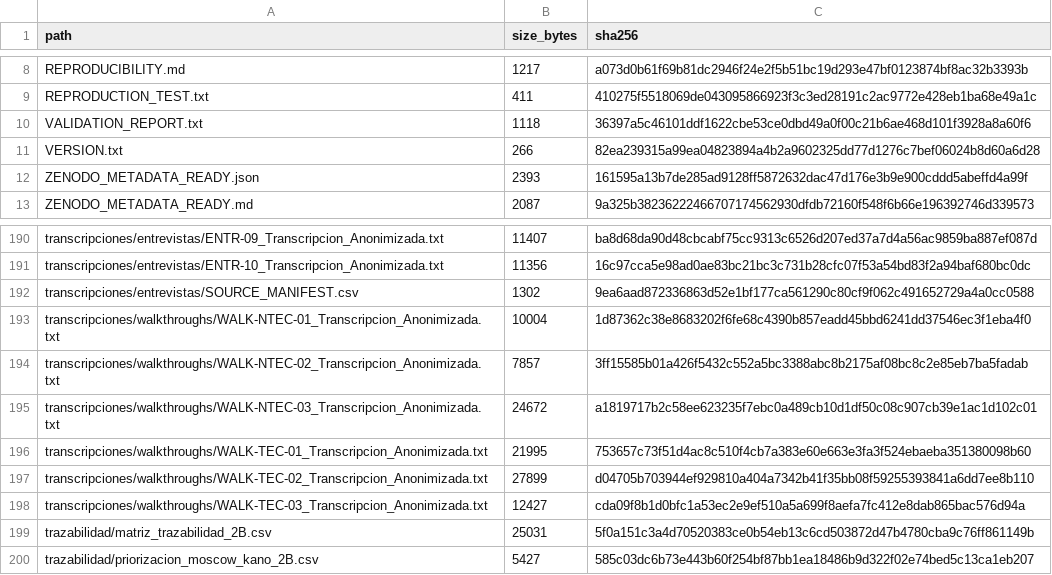
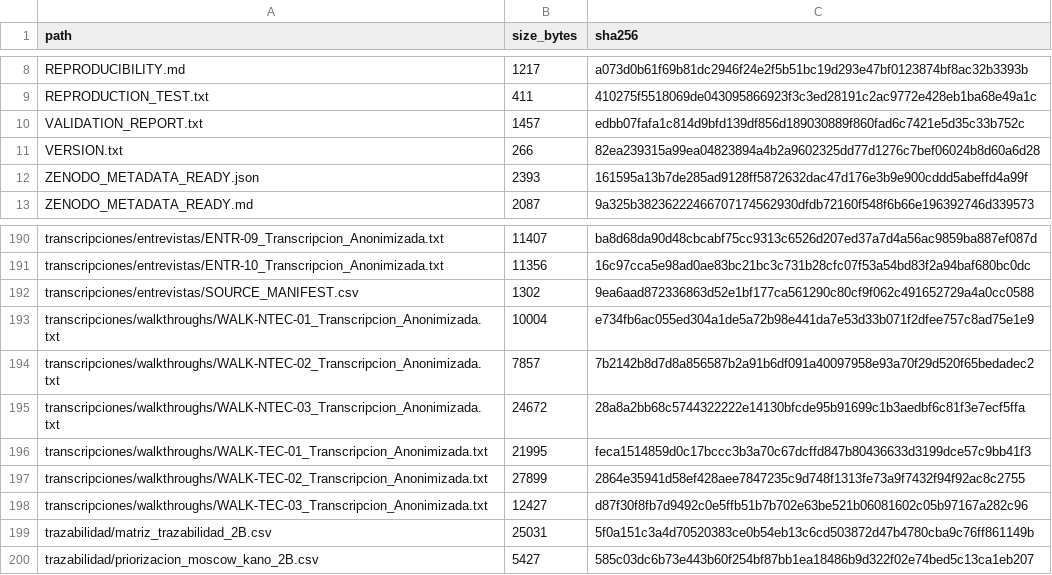
Before and after one commit to gleiston-guerrero/FabroGym_ISR401, a CSV file: 07_Publicacion/dataset_zenodo/MANIFEST.csv, drawn as a sheet; only a part is shown, gaps mark what is left out.

Commit message:
Actualiza paquete Zenodo y su integridad interna
Sincroniza las transcripciones WALK del paquete académico de publicación con las fechas canónicas vigentes y regenera su MANIFEST, checksum SHA-256 y reporte de validación. Mantiene la correspondencia interna del dataset Zenodo con 199 entradas verificadas sin modificar los manifiestos terminales del repositorio.

```diff
--- a/07_Publicacion/dataset_zenodo/MANIFEST.csv
+++ b/07_Publicacion/dataset_zenodo/MANIFEST.csv
@@ -9,3 +9,3 @@ REPRODUCIBILITY.md,1217,a073d0b61f69b81dc2946f24e2f5b51bc19d293e47bf0123874bf8ac
 REPRODUCTION_TEST.txt,411,410275f5518069de043095866923f3c3ed28191c2ac9772e428eb1ba68e49a1c
-VALIDATION_REPORT.txt,1118,36397a5c46101ddf1622cbe53ce0dbd49a0f00c21b6ae468d101f3928a8a60f6
+VALIDATION_REPORT.txt,1457,edbb07fafa1c814d9bfd139df856d189030889f860fad6c7421e5d35c33b752c
 VERSION.txt,266,82ea239315a99ea04823894a4b2a9602325dd77d1276c7bef06024b8d60a6d28
@@ -192,8 +192,8 @@ transcripciones/entrevistas/ENTR-10_Transcripcion_Anonimizada.txt,11356,16c97cca
 transcripciones/entrevistas/SOURCE_MANIFEST.csv,1302,9ea6aad872336863d52e1bf177ca561290c80cf9f062c491652729a4a0cc0588
-transcripciones/walkthroughs/WALK-NTEC-01_Transcripcion_Anonimizada.txt,10004,1d87362c38e8683202f6fe68c4390b857eadd45bbd6241dd37546ec3f1eba4f0
-transcripciones/walkthroughs/WALK-NTEC-02_Transcripcion_Anonimizada.txt,7857,3ff15585b01a426f5432c552a5bc3388abc8b2175af08bc8c2e85eb7ba5fadab
-transcripciones/walkthroughs/WALK-NTEC-03_Transcripcion_Anonimizada.txt,24672,a1819717b2c58ee623235f7ebc0a489cb10d1df50c08c907cb39e1ac1d102c01
-transcripciones/walkthroughs/WALK-TEC-01_Transcripcion_Anonimizada.txt,21995,753657c73f51d4ac8c510f4cb7a383e60e663e3fa3f524ebaeba351380098b60
-transcripciones/walkthroughs/WALK-TEC-02_Transcripcion_Anonimizada.txt,27899,d04705b703944ef929810a404a7342b41f35bb08f59255393841a6dd7ee8b110
-transcripciones/walkthroughs/WALK-TEC-03_Transcripcion_Anonimizada.txt,12427,cda09f8b1d0bfc1a53ec2e9ef510a5a699f8aefa7fc412e8dab865bac576d94a
+transcripciones/walkthroughs/WALK-NTEC-01_Transcripcion_Anonimizada.txt,10004,e734fb6ac055ed304a1de5a72b98e441da7e53d33b071f2dfee757c8ad75e1e9
+transcripciones/walkthroughs/WALK-NTEC-02_Transcripcion_Anonimizada.txt,7857,7b2142b8d7d8a856587b2a91b6df091a40097958e93a70f29d520f65bedadec2
+transcripciones/walkthroughs/WALK-NTEC-03_Transcripcion_Anonimizada.txt,24672,28a8a2bb68c5744322222e14130bfcde95b91699c1b3aedbf6c81f3e7ecf5ffa
+transcripciones/walkthroughs/WALK-TEC-01_Transcripcion_Anonimizada.txt,21995,feca1514859d0c17bccc3b3a70c67dcffd847b80436633d3199dce57c9bb41f3
+transcripciones/walkthroughs/WALK-TEC-02_Transcripcion_Anonimizada.txt,27899,2864e35941d58ef428aee7847235c9d748f1313fe73a9f7432f94f92ac8c2755
+transcripciones/walkthroughs/WALK-TEC-03_Transcripcion_Anonimizada.txt,12427,d87f30f8fb7d9492c0e5ffb51b7b702e63be521b06081602c05b97167a282c96
 trazabilidad/matriz_trazabilidad_2B.csv,25031,5f0a151c3a4d70520383ce0b54eb13c6cd503872d47b4780cba9c76ff861149b
```
Also changed, not shown: 8 other files.
